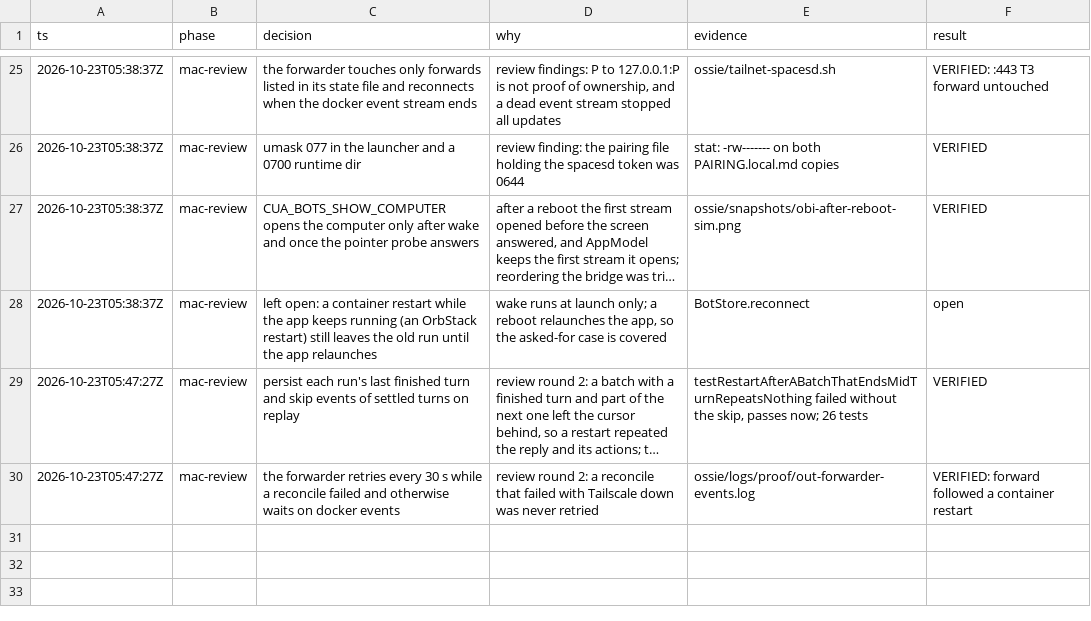
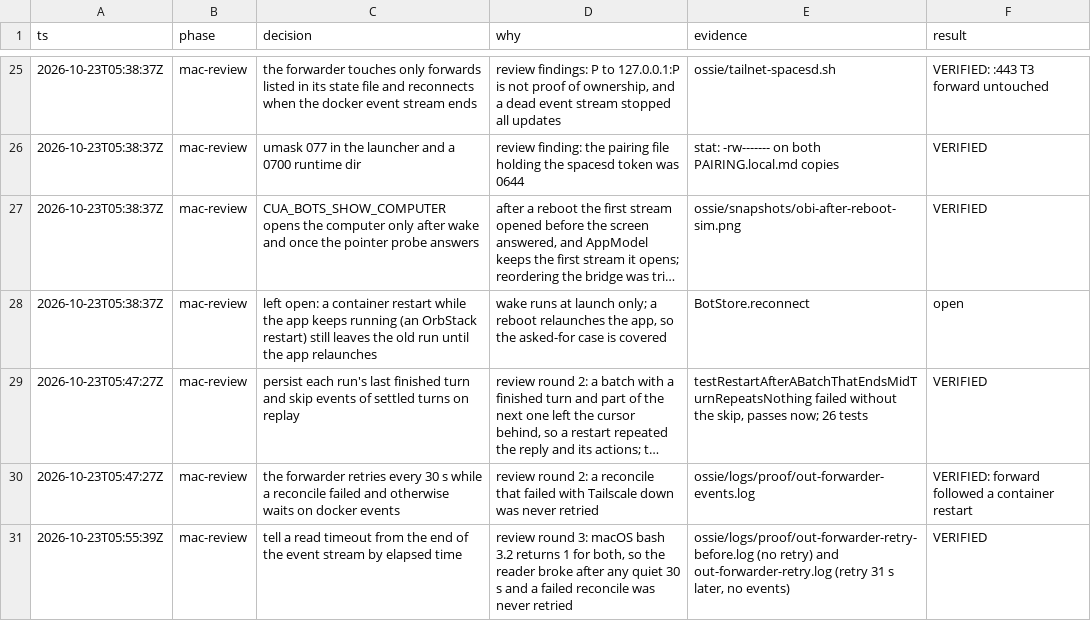
Before and after one commit to AojdevStudio/cua, a TSV file: ossie/decisions.tsv, drawn as a sheet; only a part is shown, gaps mark what is left out; long unchanged cells end in …; the diff names each change by its address in the sheet, - before the commit and + after, or states it on an @@ line.

Commit message:
fix(ossie): retry a failed forward on bash 3.2
macOS /bin/bash 3.2 returns 1 from read -t on a timeout, the same as at
the end of the stream, so the event reader quit after any quiet 30 s and
a failed reconcile waited for the next container event. Tell them apart
by elapsed time.

```diff
--- a/ossie/decisions.tsv
+++ b/ossie/decisions.tsv
+row 31: 2026-10-23T05:55:39Z | mac-review | tell a read timeout from the end of the event stream by elapsed time | review round 3: macOS bash 3.2 returns 1 for both, so the reader broke after any quiet 30 s and a failed reconcile was never retried | ossie/logs/proof/out-forwarder-retry-before.log (no retry) and out-forwarder-retry.log (retry 31 s later, no events) | VERIFIED
```
Also changed, not shown: 1 other file.
